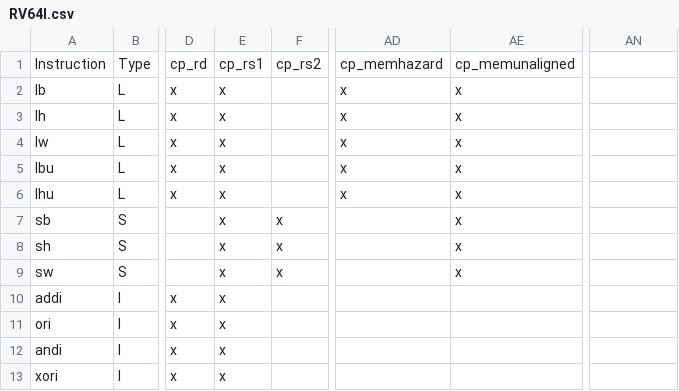
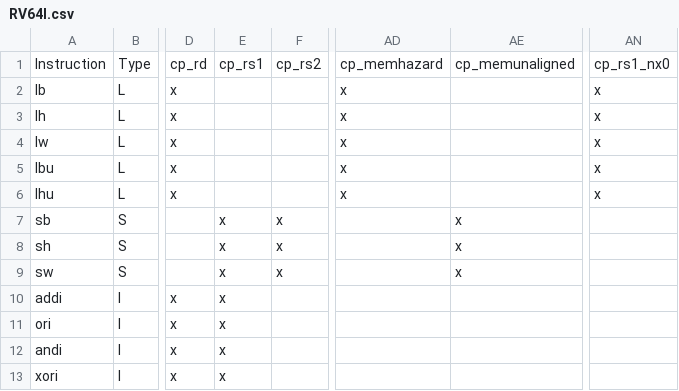
Before and after one commit to openhwgroup/cvw-arch-verif, a CSV file: testplans/RV64I.csv, drawn as a sheet; only a part is shown, gaps mark what is left out; the diff names each change by its address in the sheet, - before the commit and + after, or states it on an @@ line.

Commit message:
Exclusion of x0 from rs1 & removed cp_mem_unaligned from cover point.

```diff
--- a/testplans/RV64I.csv
+++ b/testplans/RV64I.csv
-AN1: (empty)
+AN1: cp_rs1_nx0
-E2:E6: x
+E2:E6: (empty)
-AE2:AE6: x
+AE2:AE6: (empty)
-AN2:AN6: (empty)
+AN2:AN6: x
```
